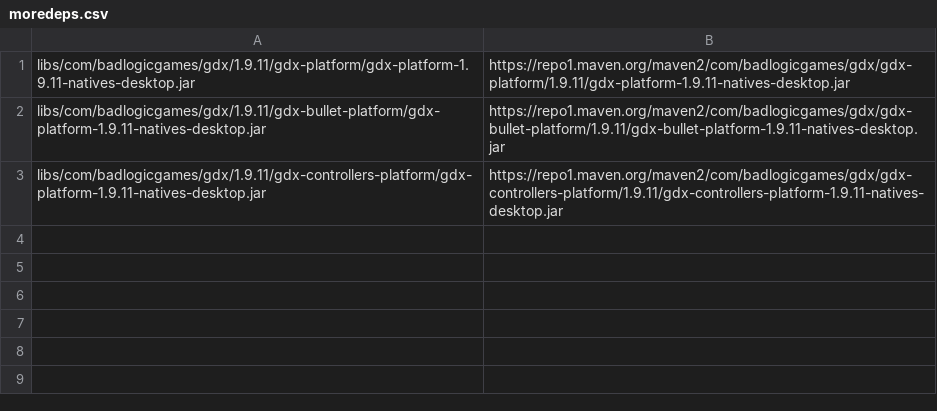
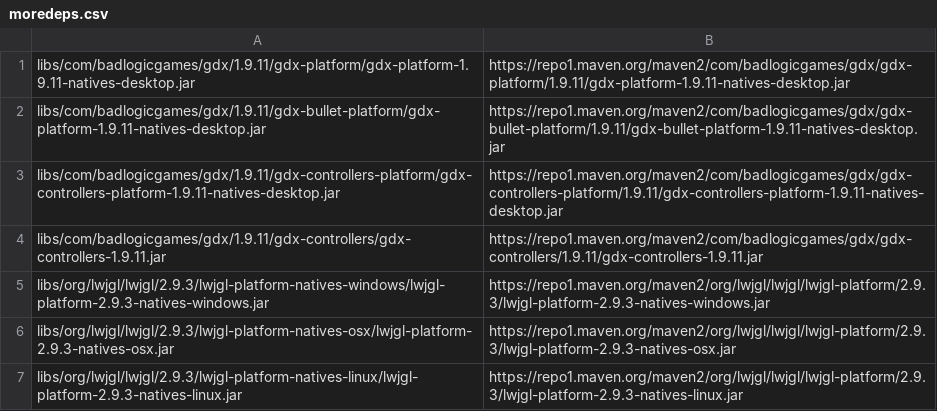
Before and after one commit to GiantLuigi4/3D-Game-tk2, a CSV file: core/assets/version/moredeps.csv, drawn as a sheet.

```diff
--- a/core/assets/version/moredeps.csv
+++ b/core/assets/version/moredeps.csv
@@ -2,2 +2,6 @@ libs/com/badlogicgames/gdx/1.9.11/gdx-platform/gdx-platform-1.9.11-natives-deskt
 libs/com/badlogicgames/gdx/1.9.11/gdx-bullet-platform/gdx-platform-1.9.11-natives-desktop.jar,https://repo1.maven.org/maven2/com/badlogicgames/gdx/gdx-bullet-platform/1.9.11/gdx-bullet-platform-1.9.11-natives-desktop.jar,
-libs/com/badlogicgames/gdx/1.9.11/gdx-controllers-platform/gdx-platform-1.9.11-natives-desktop.jar,https://repo1.maven.org/maven2/com/badlogicgames/gdx/gdx-controllers-platform/1.9.11/gdx-controllers-platform-1.9.11-natives-desktop.jar
+libs/com/badlogicgames/gdx/1.9.11/gdx-controllers-platform/gdx-controllers-platform-1.9.11-natives-desktop.jar,https://repo1.maven.org/maven2/com/badlogicgames/gdx/gdx-controllers-platform/1.9.11/gdx-controllers-platform-1.9.11-natives-desktop.jar,
+libs/com/badlogicgames/gdx/1.9.11/gdx-controllers/gdx-controllers-1.9.11.jar,https://repo1.maven.org/maven2/com/badlogicgames/gdx/gdx-controllers/1.9.11/gdx-controllers-1.9.11.jar,
+libs/org/lwjgl/lwjgl/2.9.3/lwjgl-platform-natives-windows/lwjgl-platform-2.9.3-natives-windows.jar,https://repo1.maven.org/maven2/org/lwjgl/lwjgl/lwjgl-platform/2.9.3/lwjgl-platform-2.9.3-natives-windows.jar,
+libs/org/lwjgl/lwjgl/2.9.3/lwjgl-platform-natives-osx/lwjgl-platform-2.9.3-natives-osx.jar,https://repo1.maven.org/maven2/org/lwjgl/lwjgl/lwjgl-platform/2.9.3/lwjgl-platform-2.9.3-natives-osx.jar,
+libs/org/lwjgl/lwjgl/2.9.3/lwjgl-platform-natives-linux/lwjgl-platform-2.9.3-natives-linux.jar,https://repo1.maven.org/maven2/org/lwjgl/lwjgl/lwjgl-platform/2.9.3/lwjgl-platform-2.9.3-natives-linux.jar,
```
Also changed, not shown: core/assets/version/dependencies.csv, 5 other files.
